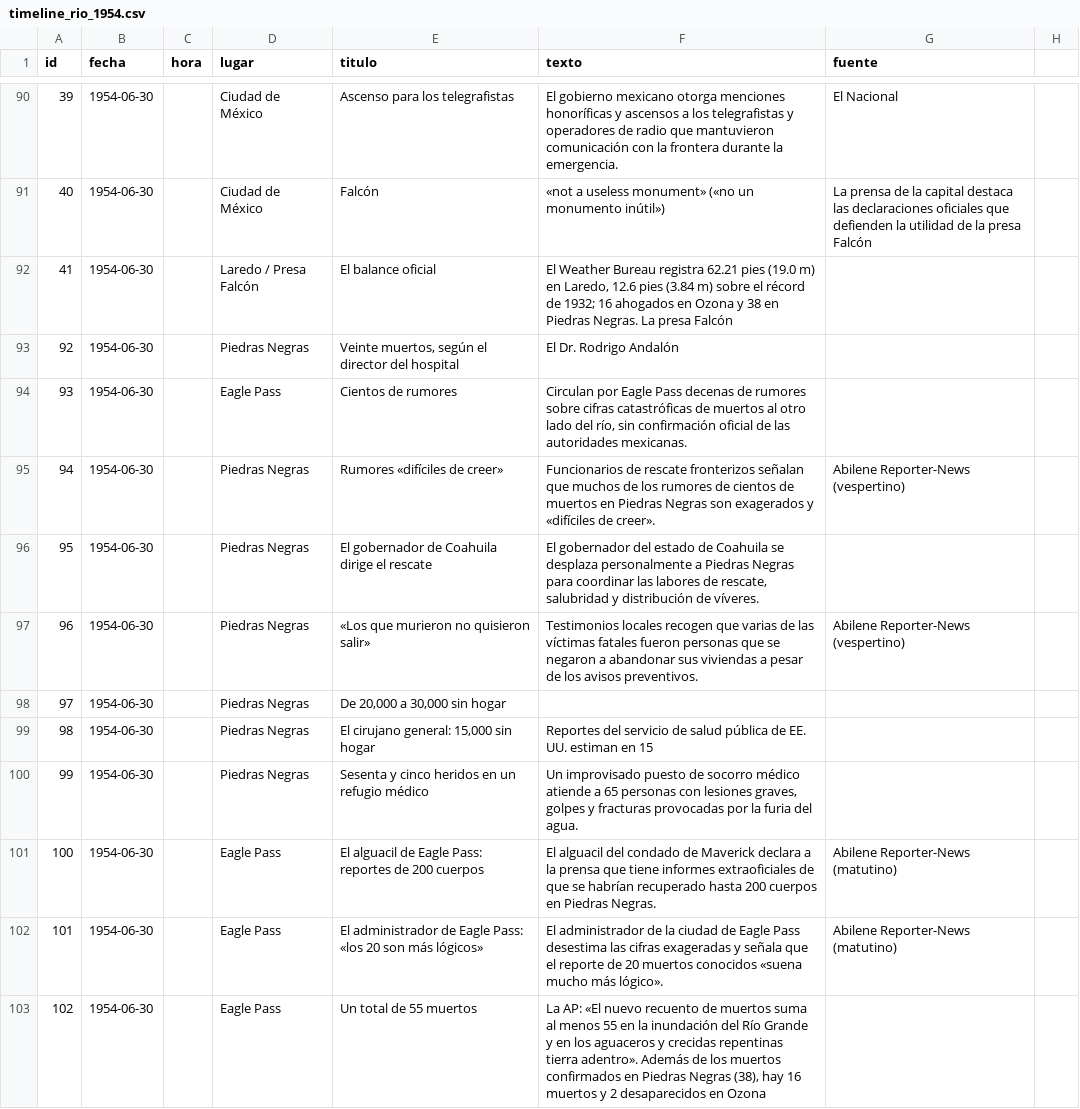
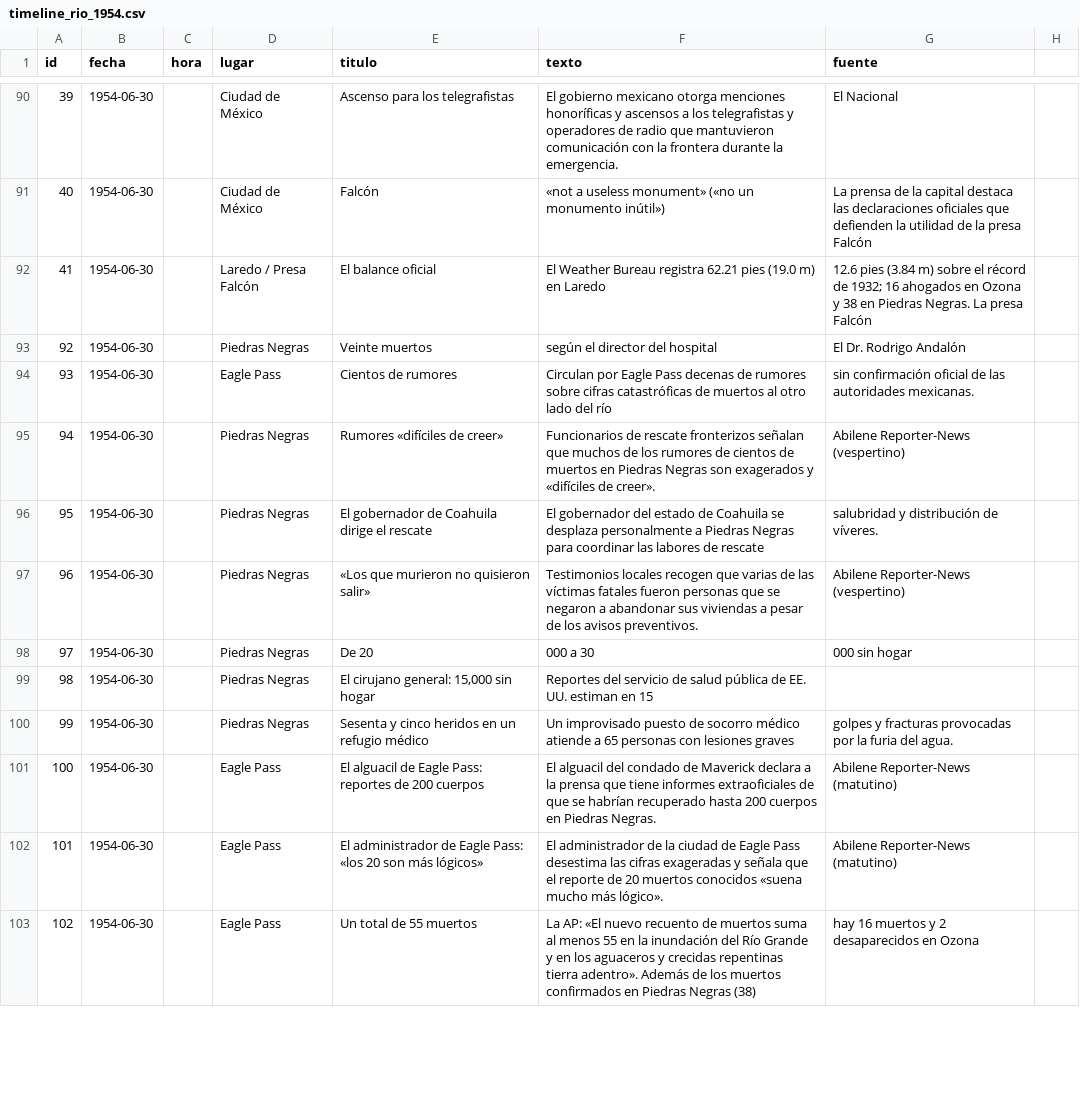
Before and after one commit to matonfaz/el-rio-que-enloquecio, a CSV file: timeline_rio_1954.csv, drawn as a sheet; only a part is shown, gaps mark what is left out; the diff covers the shown part only.

```diff
--- a/timeline_rio_1954.csv
+++ b/timeline_rio_1954.csv
@@ -92,7 +92,7 @@ id,fecha,hora,lugar,titulo,texto,fuente
-41,1954-06-30,,Laredo / Presa Falcón,El balance oficial,"El Weather Bureau registra 62.21 pies (19.0 m) en Laredo, 12.6 pies (3.84 m) sobre el récord de 1932; 16 ahogados en Ozona y 38 en Piedras Negras. La presa Falcón",
-92,1954-06-30,,Piedras Negras,"Veinte muertos, según el director del hospital","El Dr. Rodrigo Andalón",
-93,1954-06-30,,Eagle Pass,Cientos de rumores,"Circulan por Eagle Pass decenas de rumores sobre cifras catastróficas de muertos al otro lado del río, sin confirmación oficial de las autoridades mexicanas.",
+41,1954-06-30,,Laredo / Presa Falcón,El balance oficial,"El Weather Bureau registra 62.21 pies (19.0 m) en Laredo","12.6 pies (3.84 m) sobre el récord de 1932; 16 ahogados en Ozona y 38 en Piedras Negras. La presa Falcón"
+92,1954-06-30,,Piedras Negras,Veinte muertos,según el director del hospital,El Dr. Rodrigo Andalón
+93,1954-06-30,,Eagle Pass,Cientos de rumores,"Circulan por Eagle Pass decenas de rumores sobre cifras catastróficas de muertos al otro lado del río","sin confirmación oficial de las autoridades mexicanas."
 94,1954-06-30,,Piedras Negras,Rumores «difíciles de creer»,"Funcionarios de rescate fronterizos señalan que muchos de los rumores de cientos de muertos en Piedras Negras son exagerados y «difíciles de creer».",Abilene Reporter-News (vespertino)
-95,1954-06-30,,Piedras Negras,El gobernador de Coahuila dirige el rescate,"El gobernador del estado de Coahuila se desplaza personalmente a Piedras Negras para coordinar las labores de rescate, salubridad y distribución de víveres.",
+95,1954-06-30,,Piedras Negras,El gobernador de Coahuila dirige el rescate,"El gobernador del estado de Coahuila se desplaza personalmente a Piedras Negras para coordinar las labores de rescate","salubridad y distribución de víveres."
 96,1954-06-30,,Piedras Negras,"«Los que murieron no quisieron salir»","Testimonios locales recogen que varias de las víctimas fatales fueron personas que se negaron a abandonar sus viviendas a pesar de los avisos preventivos.",Abilene Reporter-News (vespertino)
-97,1954-06-30,,Piedras Negras,"De 20,000 a 30,000 sin hogar",,
+97,1954-06-30,,Piedras Negras,De 20,000 a 30,000 sin hogar
@@ -100,4 +100,4 @@ id,fecha,hora,lugar,titulo,texto,fuente
-99,1954-06-30,,Piedras Negras,Sesenta y cinco heridos en un refugio médico,"Un improvisado puesto de socorro médico atiende a 65 personas con lesiones graves, golpes y fracturas provocadas por la furia del agua.",
+99,1954-06-30,,Piedras Negras,Sesenta y cinco heridos en un refugio médico,"Un improvisado puesto de socorro médico atiende a 65 personas con lesiones graves","golpes y fracturas provocadas por la furia del agua."
 100,1954-06-30,,Eagle Pass,El alguacil de Eagle Pass: reportes de 200 cuerpos,"El alguacil del condado de Maverick declara a la prensa que tiene informes extraoficiales de que se habrían recuperado hasta 200 cuerpos en Piedras Negras.",Abilene Reporter-News (matutino)
 101,1954-06-30,,Eagle Pass,"El administrador de Eagle Pass: «los 20 son más lógicos»","El administrador de la ciudad de Eagle Pass desestima las cifras exageradas y señala que el reporte de 20 muertos conocidos «suena mucho más lógico».",Abilene Reporter-News (matutino)
-102,1954-06-30,,Eagle Pass,Un total de 55 muertos,"La AP: «El nuevo recuento de muertos suma al menos 55 en la inundación del Río Grande y en los aguaceros y crecidas repentinas tierra adentro». Además de los muertos confirmados en Piedras Negras (38), hay 16 muertos y 2 desaparecidos en Ozona",
+102,1954-06-30,,Eagle Pass,Un total de 55 muertos,"La AP: «El nuevo recuento de muertos suma al menos 55 en la inundación del Río Grande y en los aguaceros y crecidas repentinas tierra adentro». Además de los muertos confirmados en Piedras Negras (38)","hay 16 muertos y 2 desaparecidos en Ozona"
```
Also changed, not shown: 144 edited cells elsewhere in this file.
